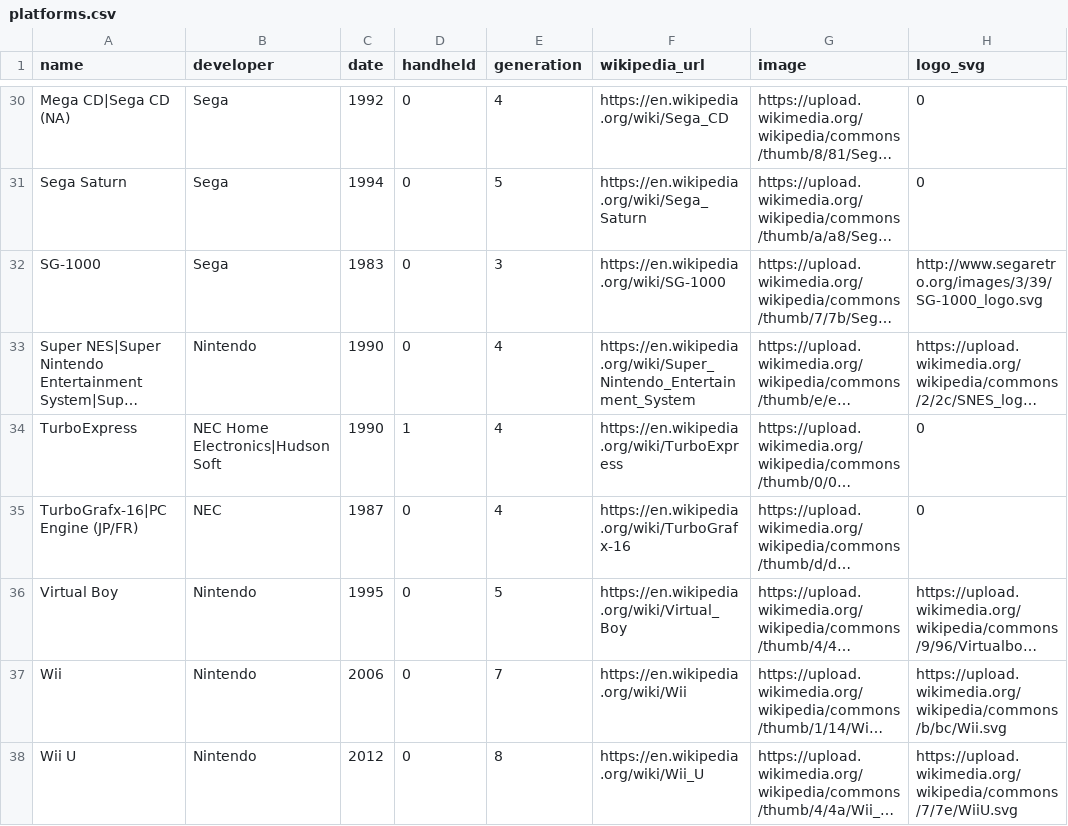
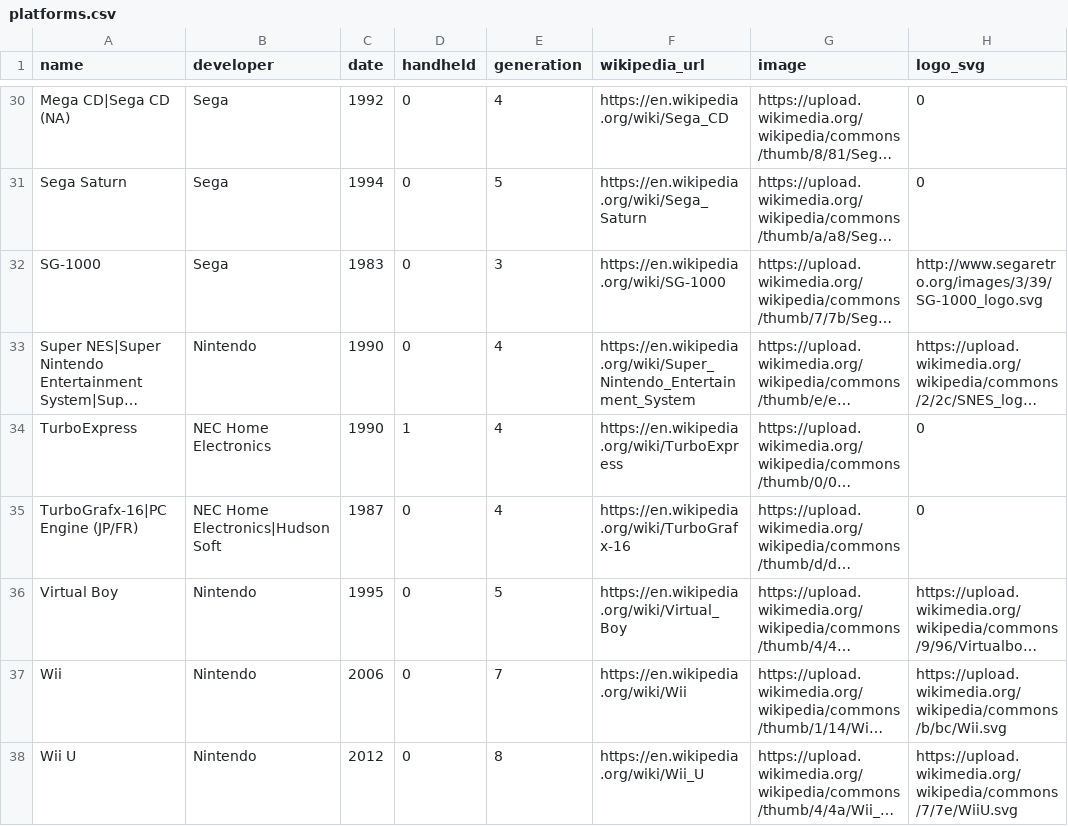
Before and after one commit to hmmcclish/realgamer, a CSV file: data/csv/platforms.csv, drawn as a sheet; only a part is shown, gaps mark what is left out; long unchanged cells end in …; the diff names each change by its address in the sheet, - before the commit and + after, or states it on an @@ line.

```diff
--- a/data/csv/platforms.csv
+++ b/data/csv/platforms.csv
-B34 (developer): NEC Home Electronics|Hudson Soft
+B34 (developer): NEC Home Electronics
-B35 (developer): NEC
+B35 (developer): NEC Home Electronics|Hudson Soft
```
Also changed, not shown: 5 other files.
